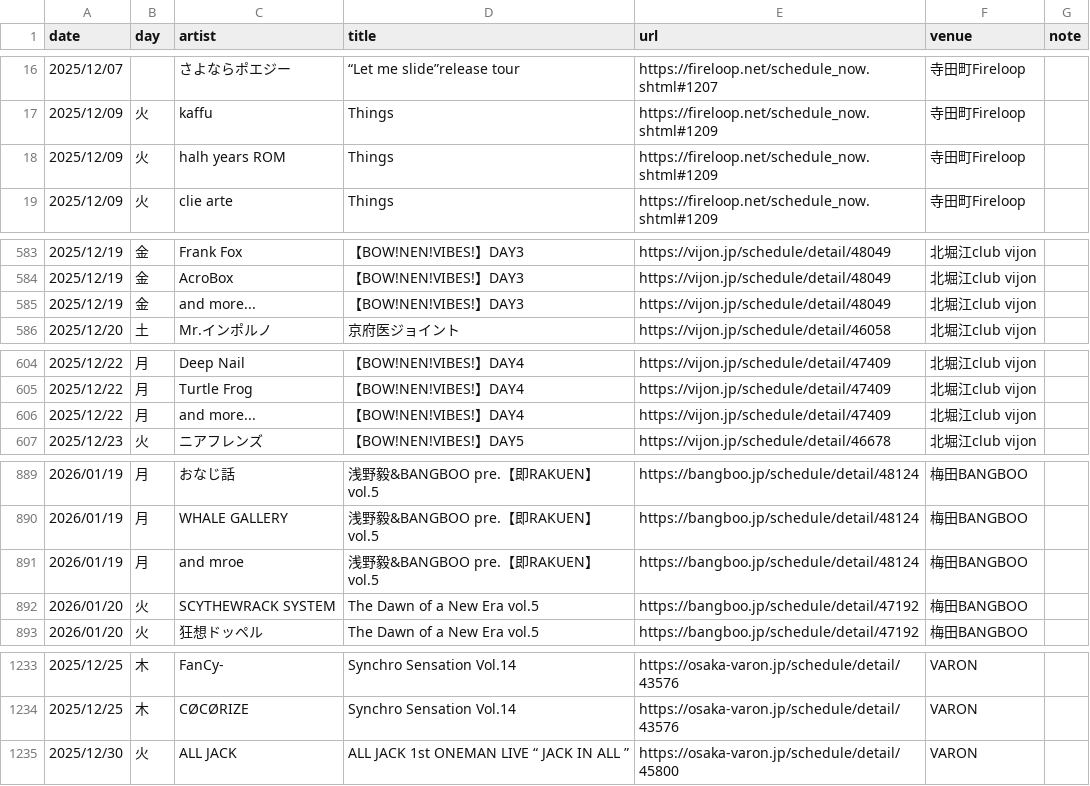
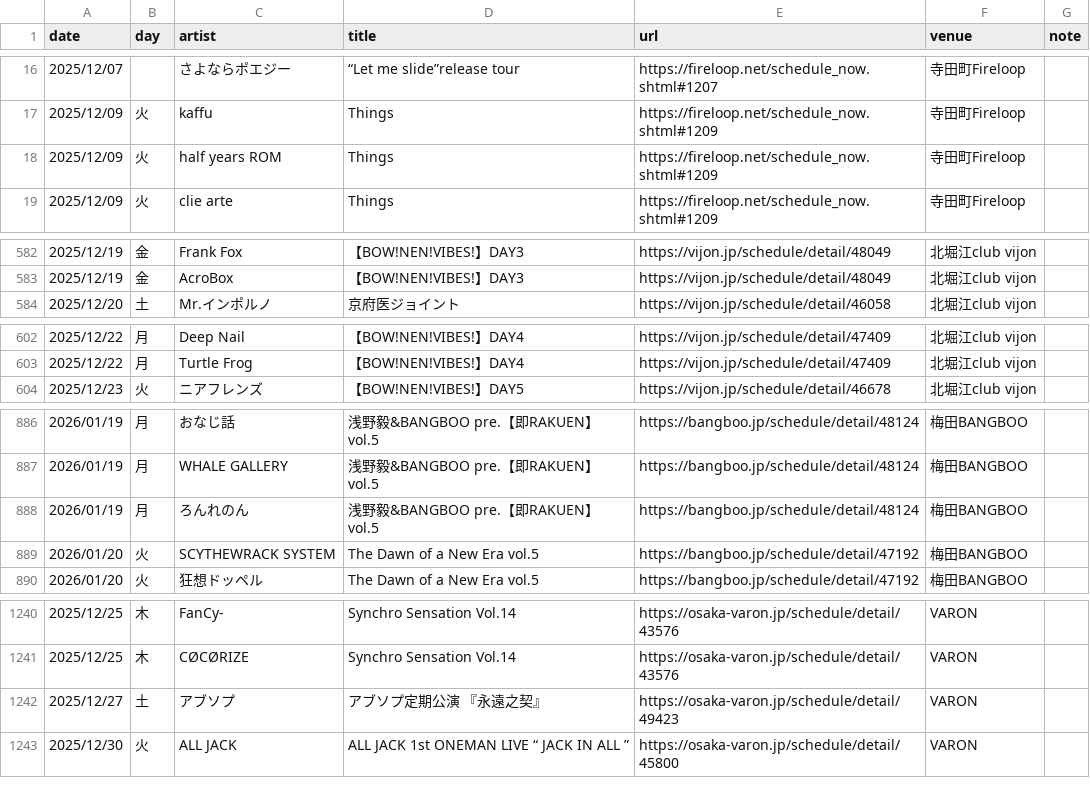
Before and after one commit to yoshitaka-ishizu/livesearch, a CSV file: backend/data/events.csv, drawn as a sheet; only a part is shown, gaps mark what is left out; the diff covers the shown part only.

```diff
--- a/backend/data/events.csv
+++ b/backend/data/events.csv
@@ -17,3 +17,3 @@ date,day,artist,title,url,venue,note
 2025/12/09,火,kaffu,Things,https://fireloop.net/schedule_now.shtml#1209,寺田町Fireloop,
-2025/12/09,火,halh years ROM,Things,https://fireloop.net/schedule_now.shtml#1209,寺田町Fireloop,
+2025/12/09,火,half years ROM,Things,https://fireloop.net/schedule_now.shtml#1209,寺田町Fireloop,
 2025/12/09,火,clie arte,Things,https://fireloop.net/schedule_now.shtml#1209,寺田町Fireloop,
@@ -614,3 +613,2 @@ date,day,artist,title,url,venue,note
 2025/12/19,金,AcroBox,【BOW!NEN!VIBES!】DAY3,https://vijon.jp/schedule/detail/48049,北堀江club vijon,
-2025/12/19,金,and more...,【BOW!NEN!VIBES!】DAY3,https://vijon.jp/schedule/detail/48049,北堀江club vijon,
 2025/12/20,土,Mr.インポルノ,京府医ジョイント,https://vijon.jp/schedule/detail/46058,北堀江club vijon,
@@ -635,3 +633,2 @@ date,day,artist,title,url,venue,note
 2025/12/22,月,Turtle Frog,【BOW!NEN!VIBES!】DAY4,https://vijon.jp/schedule/detail/47409,北堀江club vijon,
-2025/12/22,月,and more...,【BOW!NEN!VIBES!】DAY4,https://vijon.jp/schedule/detail/47409,北堀江club vijon,
 2025/12/23,火,ニアフレンズ,【BOW!NEN!VIBES!】DAY5,https://vijon.jp/schedule/detail/46678,北堀江club vijon,
@@ -920,3 +917,3 @@ date,day,artist,title,url,venue,note
 2026/01/19,月,WHALE GALLERY,浅野毅&BANGBOO pre.【即RAKUEN】vol.5,https://bangboo.jp/schedule/detail/48124,梅田BANGBOO,
-2026/01/19,月,and mroe,浅野毅&BANGBOO pre.【即RAKUEN】vol.5,https://bangboo.jp/schedule/detail/48124,梅田BANGBOO,
+2026/01/19,月,ろんれのん,浅野毅&BANGBOO pre.【即RAKUEN】vol.5,https://bangboo.jp/schedule/detail/48124,梅田BANGBOO,
 2026/01/20,火,SCYTHEWRACK SYSTEM,The Dawn of a New Era vol.5,https://bangboo.jp/schedule/detail/47192,梅田BANGBOO,
@@ -1264,2 +1271,3 @@ date,day,artist,title,url,venue,note
 2025/12/25,木,CØCØRIZE,Synchro Sensation Vol.14,https://osaka-varon.jp/schedule/detail/43576,VARON,
+2025/12/27,土,アブソプ,アブソプ定期公演 『永遠之契』,https://osaka-varon.jp/schedule/detail/49423,VARON,
 2025/12/30,火,ALL JACK,ALL JACK 1st ONEMAN LIVE “ JACK IN ALL ”,https://osaka-varon.jp/schedule/detail/45800,VARON,
```
Also changed, not shown: 26 added rows, 3 removed rows and 4 edited cells elsewhere in this file, 1 other file.
